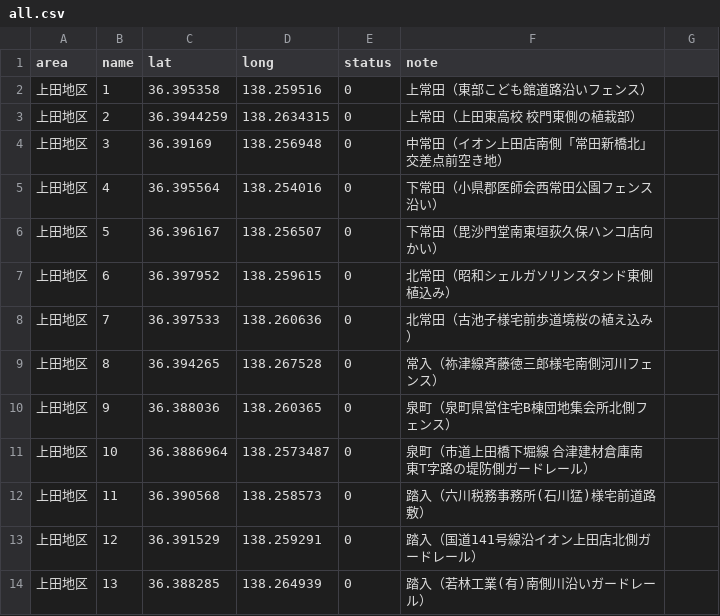
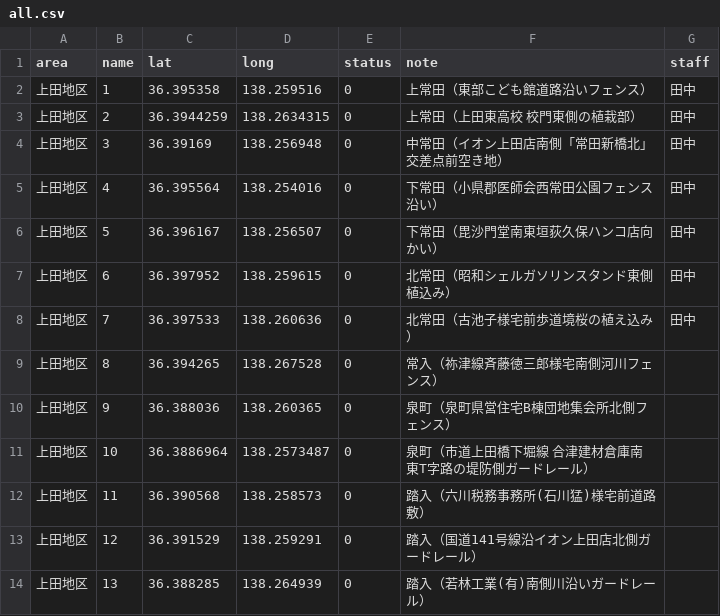
Before and after one commit to kenjilou/poster-map, a CSV file: public/data/all.csv, drawn as a sheet; only a part is shown.

```diff
--- a/public/data/all.csv
+++ b/public/data/all.csv
@@ -1,9 +1,9 @@
-area,name,lat,long,status,note,
-上田地区,1,36.395358,138.259516,0,上常田（東部こども館道路沿いフェンス）,
-上田地区,2,36.3944259,138.2634315,0,上常田（上田東高校 校門東側の植栽部）,
-上田地区,3,36.39169,138.256948,0,中常田（イオン上田店南側「常田新橋北」交差点前空き地）,
-上田地区,4,36.395564,138.254016,0,下常田（小県郡医師会西常田公園フェンス沿い）,
-上田地区,5,36.396167,138.256507,0,下常田（毘沙門堂南東垣荻久保ハンコ店向かい）,
-上田地区,6,36.397952,138.259615,0,北常田（昭和シェルガソリンスタンド東側植込み）,
-上田地区,7,36.397533,138.260636,0,北常田（古池子様宅前歩道境桜の植え込み）,
+area,name,lat,long,status,note,staff
+上田地区,1,36.395358,138.259516,0,上常田（東部こども館道路沿いフェンス）,田中
+上田地区,2,36.3944259,138.2634315,0,上常田（上田東高校 校門東側の植栽部）,田中
+上田地区,3,36.39169,138.256948,0,中常田（イオン上田店南側「常田新橋北」交差点前空き地）,田中
+上田地区,4,36.395564,138.254016,0,下常田（小県郡医師会西常田公園フェンス沿い）,田中
+上田地区,5,36.396167,138.256507,0,下常田（毘沙門堂南東垣荻久保ハンコ店向かい）,田中
+上田地区,6,36.397952,138.259615,0,北常田（昭和シェルガソリンスタンド東側植込み）,田中
+上田地区,7,36.397533,138.260636,0,北常田（古池子様宅前歩道境桜の植え込み）,田中
 上田地区,8,36.394265,138.267528,0,常入（祢津線斉藤徳三郎様宅南側河川フェンス）,
```
